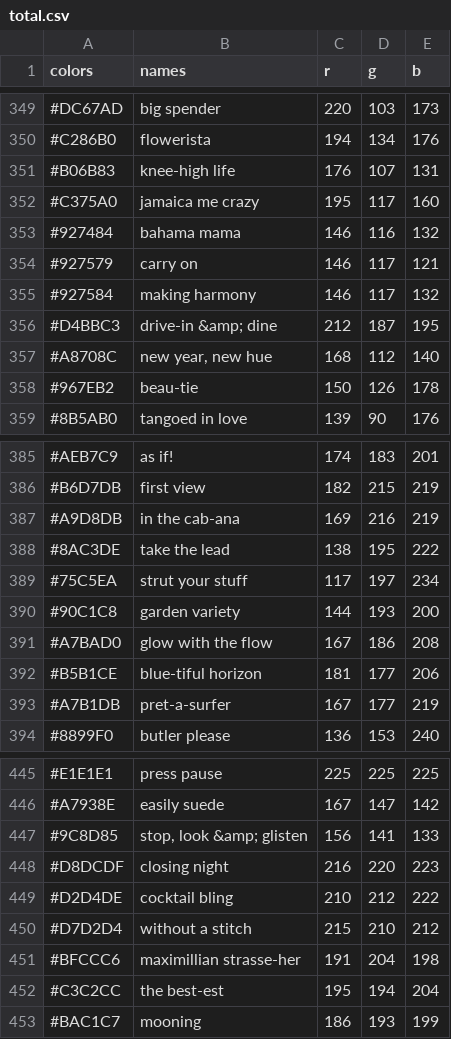
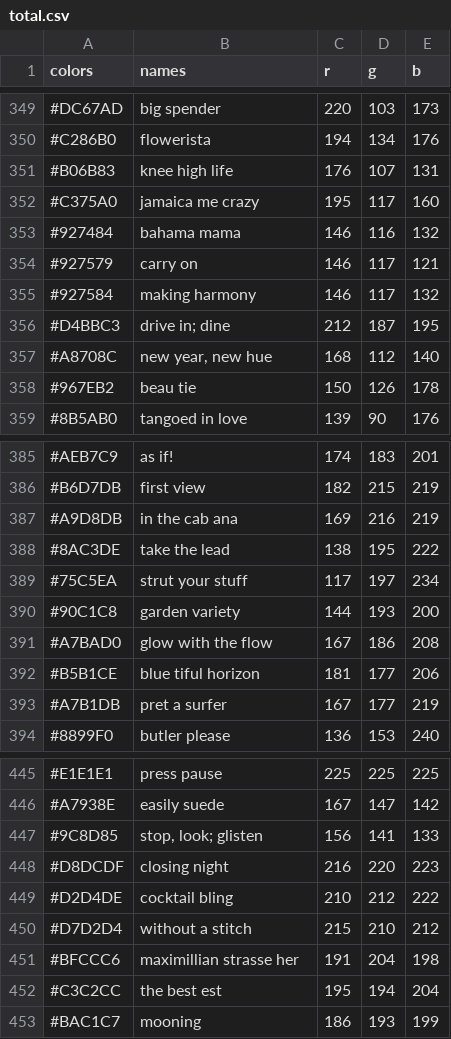
Before and after one commit to nancyorgan/Nail-Polish, a CSV file: total.csv, drawn as a sheet; only a part is shown, gaps mark what is left out; the diff covers the shown part only; the diff names each change by its address in the sheet, - before the commit and + after, or states it on an @@ line.

```diff
--- a/total.csv
+++ b/total.csv
-B351 (names): knee-high life
+B351 (names): knee high life
-B356 (names): drive-in &amp; dine
+B356 (names): drive in; dine
-B358 (names): beau-tie
+B358 (names): beau tie
-B387 (names): in the cab-ana
+B387 (names): in the cab ana
-B392 (names): blue-tiful horizon
+B392 (names): blue tiful horizon
-B393 (names): pret-a-surfer
+B393 (names): pret a surfer
-B447 (names): stop, look &amp; glisten
+B447 (names): stop, look; glisten
-B451 (names): maximillian strasse-her
+B451 (names): maximillian strasse her
-B452 (names): the best-est
+B452 (names): the best est
```
Also changed, not shown: 95 edited cells elsewhere in this file.
